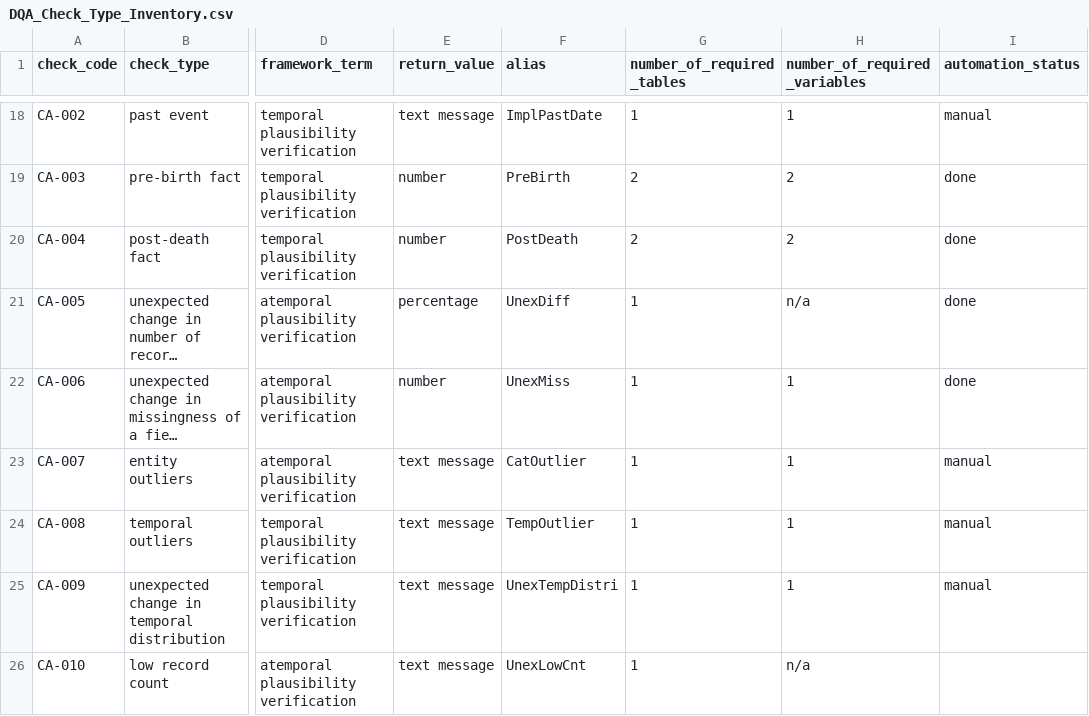
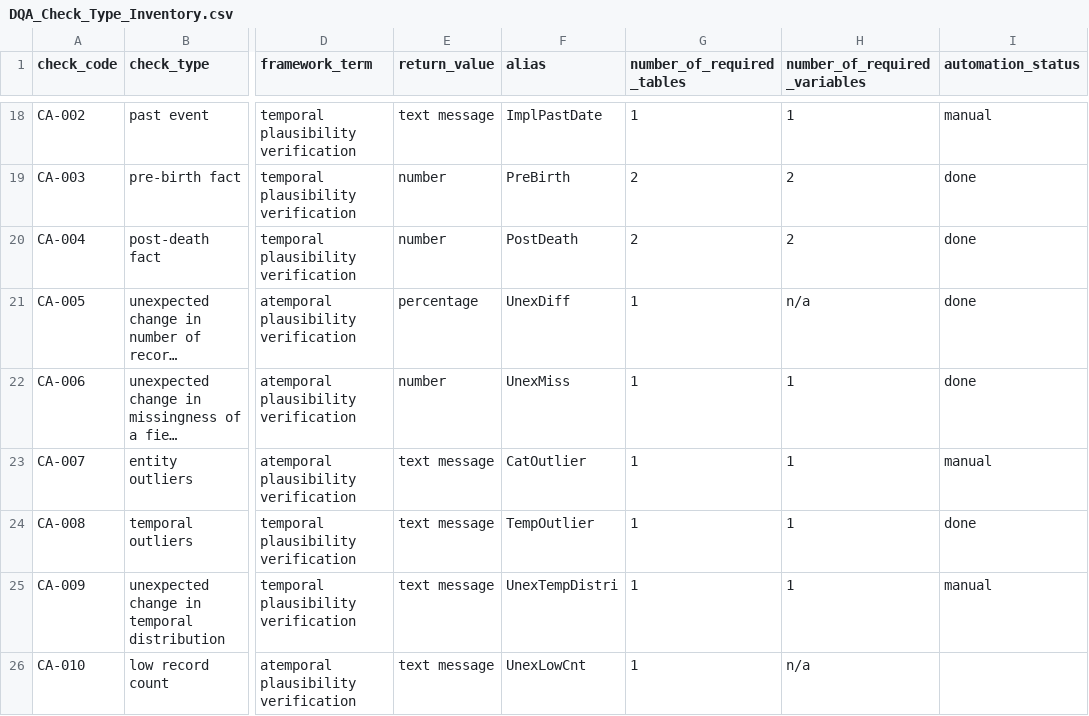
Before and after one commit to PEDSnet/Data-Quality-Analysis, a CSV file: Data/DQACatalog/DQA_Check_Type_Inventory.csv, drawn as a sheet; only a part is shown, gaps mark what is left out; long unchanged cells end in …; the diff names each change by its address in the sheet, - before the commit and + after, or states it on an @@ line.

```diff
--- a/Data/DQACatalog/DQA_Check_Type_Inventory.csv
+++ b/Data/DQACatalog/DQA_Check_Type_Inventory.csv
-I24 (automation_status): manual
+I24 (automation_status): done
```
Also changed, not shown: Data/DQACatalog/CA-006_change_missingness.csv, Data/DQACatalog/CA-013_inconsistent_visit_type.csv, 16 other files.
